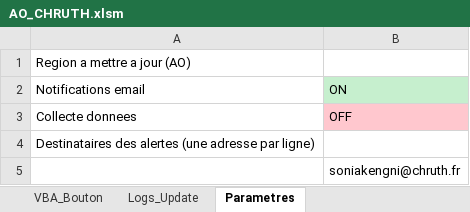
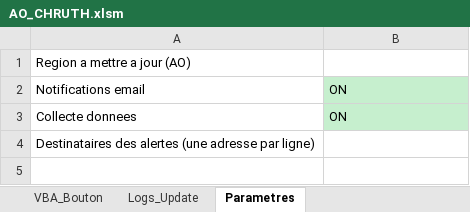
Before and after one commit to marceldigbeu/CHRUTH, an Excel workbook: output/AO_CHRUTH.xlsm, sheet Parametres, drawn as a sheet; values as stored, in another font and other column widths than the file's, no borders; the diff names each change by its address in the sheet, - before the commit and + after, or states it on an @@ line.

```diff
--- a/output/AO_CHRUTH.xlsm (sheet Parametres)
+++ b/output/AO_CHRUTH.xlsm (sheet Parametres)
-B3: OFF
+B3: ON
-B3 fill: #FFC7CE
+B3 fill: #C6EFCE
-row 5:  | soniakengni@chruth.fr
```
Also changed, not shown: sheet AO_Tous, sheet AO_Region, sheet AO_Ile_de_France, sheet CRM_Suivi, sheet AO_A_VERIFIER, sheet AO_CHAUDS, 7 more sheets, 2 other files.
